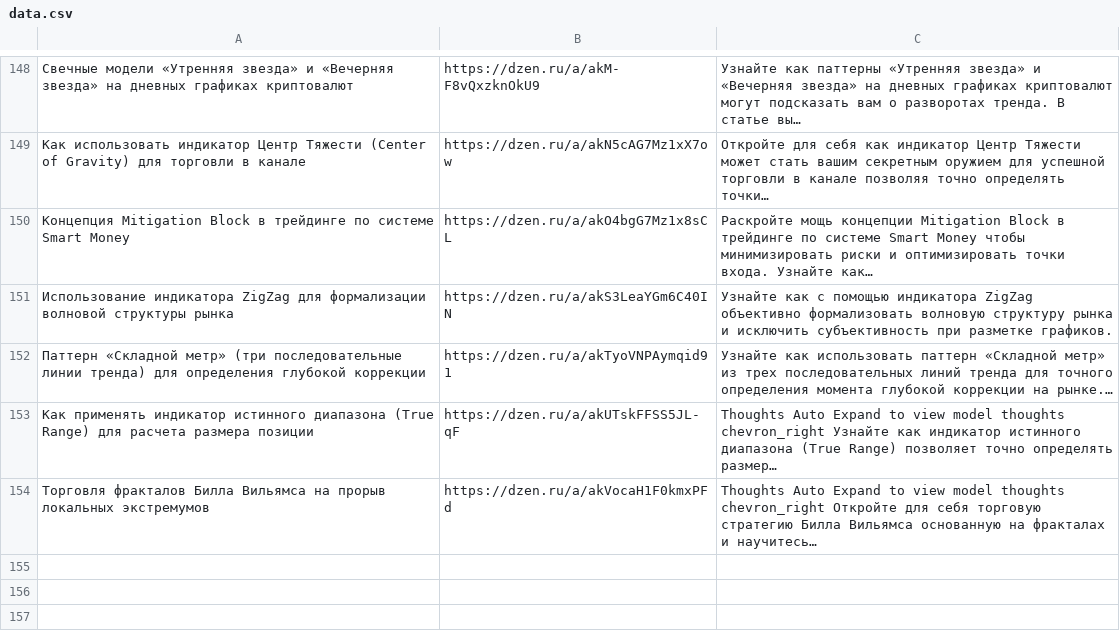
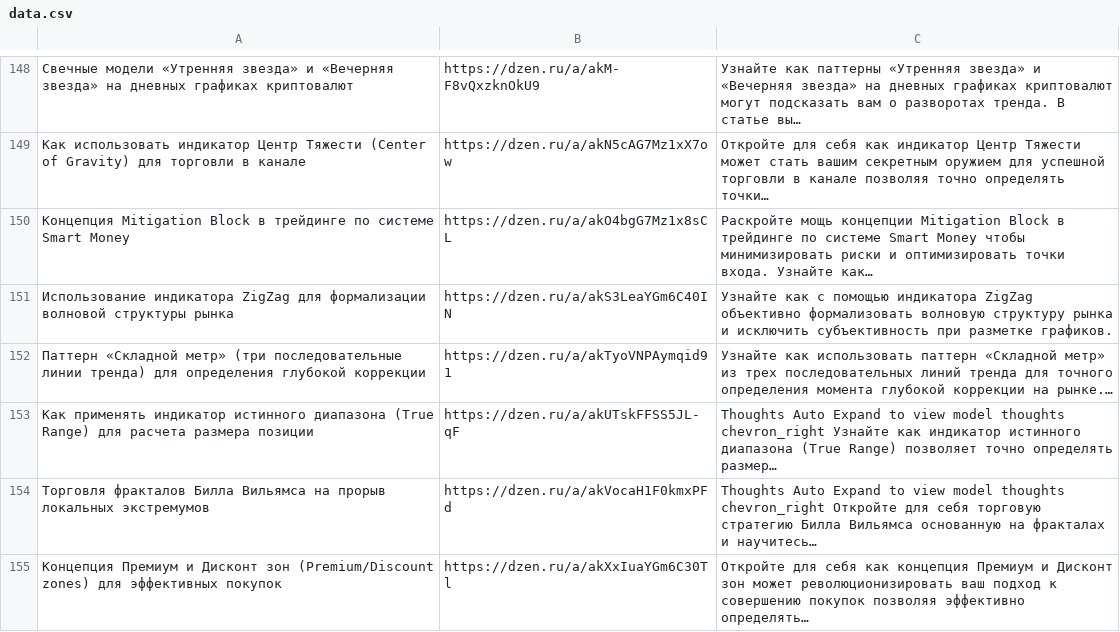
Before and after one commit to stolzmain/zen-auto-site, a CSV file: data.csv, drawn as a sheet; only a part is shown, gaps mark what is left out; the diff names each change by its address in the sheet, - before the commit and + after, or states it on an @@ line.

Commit message:
Обновление data.csv

```diff
--- a/data.csv
+++ b/data.csv
+row 155: Концепция Премиум и Дисконт зон (Premium/Discount zones) для эффективных покупок | https://dzen.ru/a/akXxIuaYGm6C30Tl | Откройте для себя как концепция Премиум и Дисконт зон может революционизировать ваш подход к совершению покупок позволяя эффективно определять…
```
